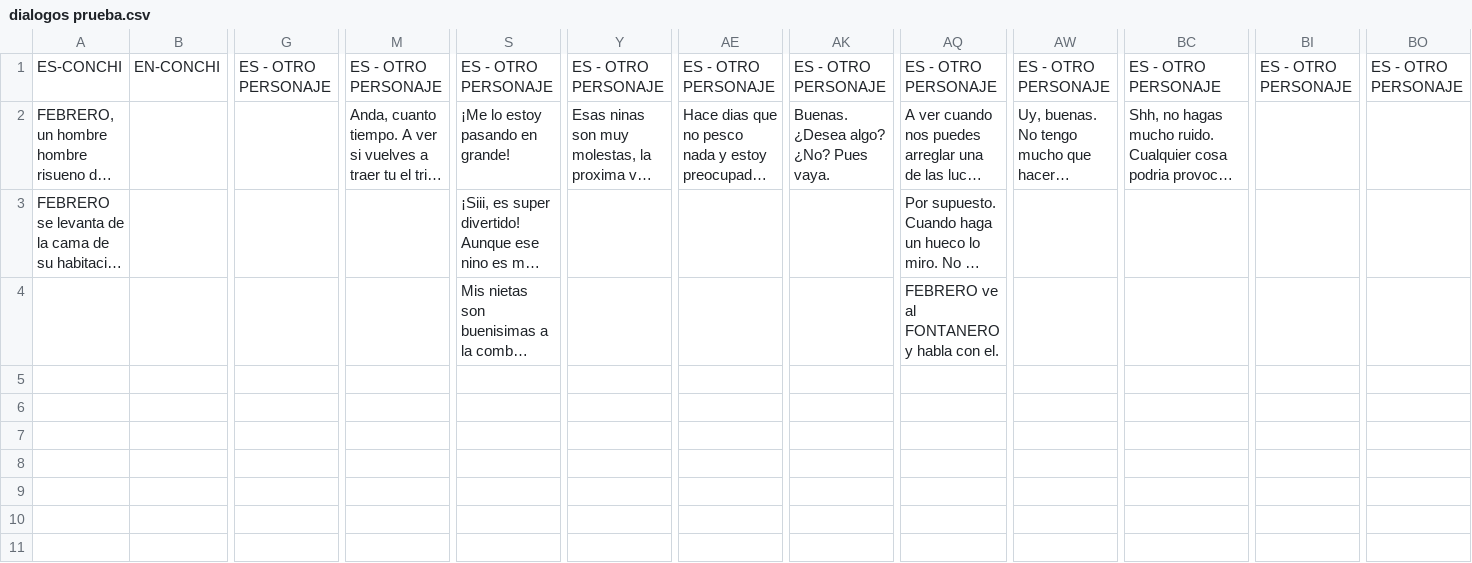
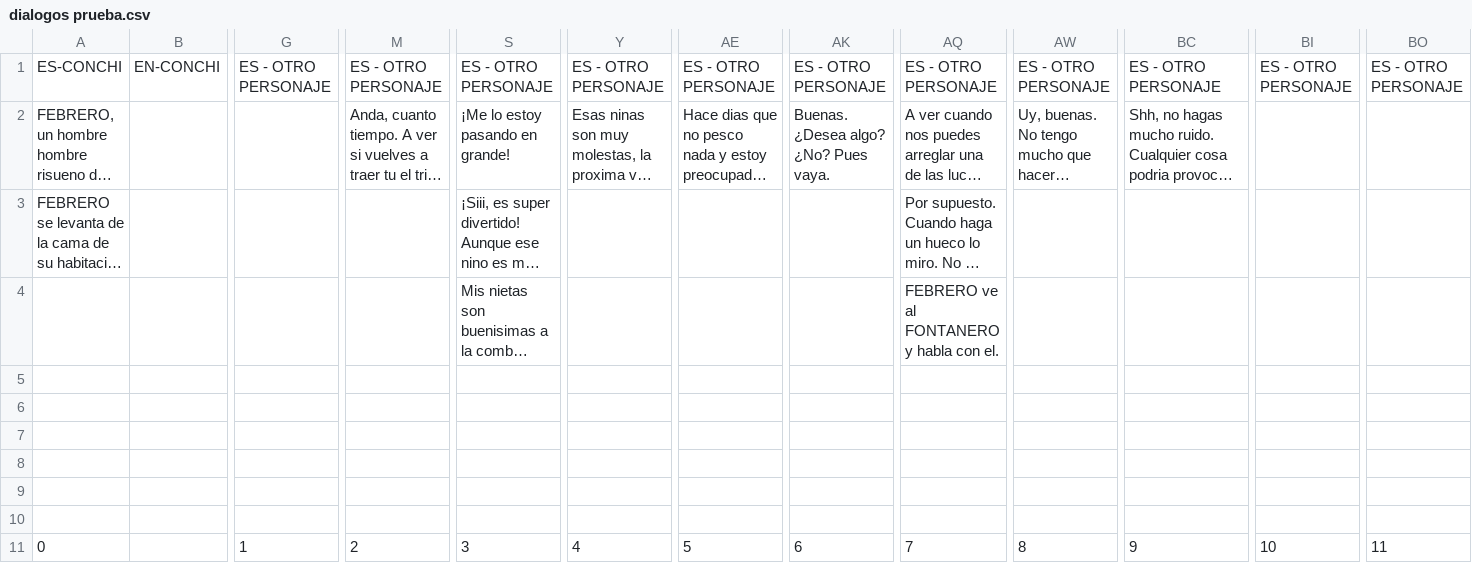
Before and after one commit to al397425/Una-semana-solitaria, a CSV file: Assets/StreamingAssets/dialogos prueba.csv, drawn as a sheet; only a part is shown, gaps mark what is left out; long unchanged cells end in …; rows hold the shown columns only; the diff names each change by its address in the sheet, - before the commit and + after, or states it on an @@ line.

```diff
--- a/Assets/StreamingAssets/dialogos prueba.csv
+++ b/Assets/StreamingAssets/dialogos prueba.csv
+row 6: (empty)
+row 7: (empty)
+row 8: (empty)
+row 9: (empty)
+row 10: (empty)
+row 11: 0 |  | 1 | 2 | 3 | 4 | 5 | 6 | 7 | 8 | 9 | 10 | 11
```
Also changed, not shown: 24 other files.
